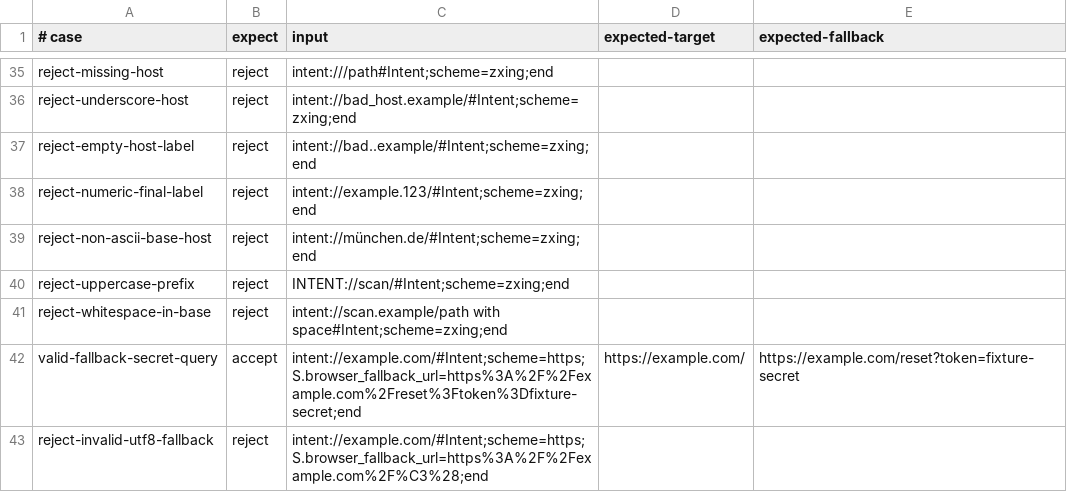
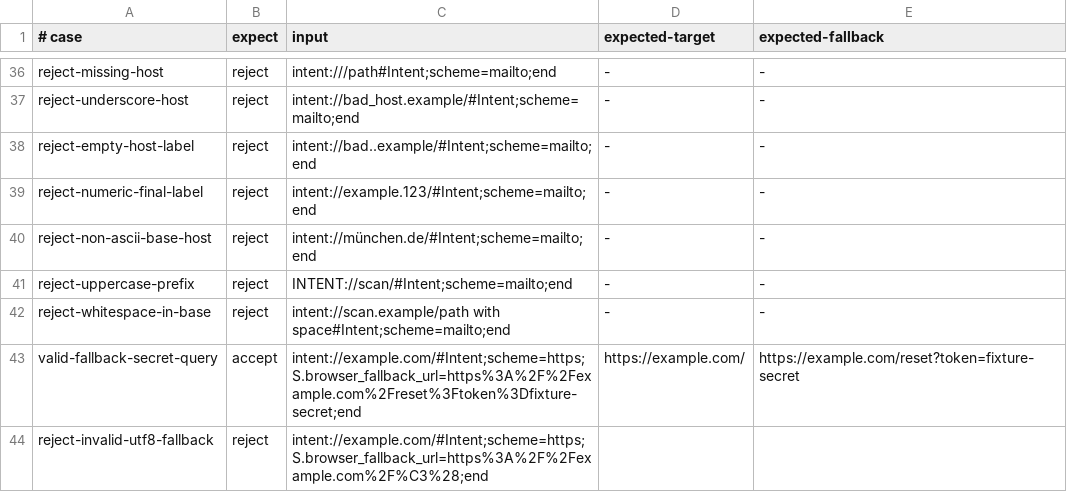
Before and after one commit to AbrarulHaque8541/daymark, a TSV file: contracts/intent-uri-validation.tsv, drawn as a sheet; only a part is shown, gaps mark what is left out; addresses are those after the commit; the diff covers the shown part only; the diff names each change by its address in the sheet, - before the commit and + after, or states it on an @@ line.

```diff
--- a/contracts/intent-uri-validation.tsv
+++ b/contracts/intent-uri-validation.tsv
-C36 (input): intent:///path#Intent;scheme=zxing;end
+C36 (input): intent:///path#Intent;scheme=mailto;end
-D36:D42 (expected-target): (empty)
+D36:D42 (expected-target): -
-E36:E42 (expected-fallback): (empty)
+E36:E42 (expected-fallback): -
-C37 (input): intent://bad_host.example/#Intent;scheme=zxing;end
+C37 (input): intent://bad_host.example/#Intent;scheme=mailto;end
-C38 (input): intent://bad..example/#Intent;scheme=zxing;end
+C38 (input): intent://bad..example/#Intent;scheme=mailto;end
-C39 (input): intent://example.123/#Intent;scheme=zxing;end
+C39 (input): intent://example.123/#Intent;scheme=mailto;end
-C40 (input): intent://münchen.de/#Intent;scheme=zxing;end
+C40 (input): intent://münchen.de/#Intent;scheme=mailto;end
-C41 (input): INTENT://scan/#Intent;scheme=zxing;end
+C41 (input): INTENT://scan/#Intent;scheme=mailto;end
-C42 (input): intent://scan.example/path with space#Intent;scheme=zxing;end
+C42 (input): intent://scan.example/path with space#Intent;scheme=mailto;end
```
Also changed, not shown: 12 added rows, 1 removed row and 59 edited cells elsewhere in this file, 48 other files.
